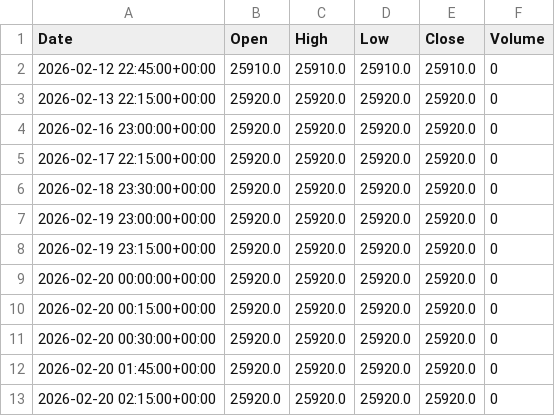
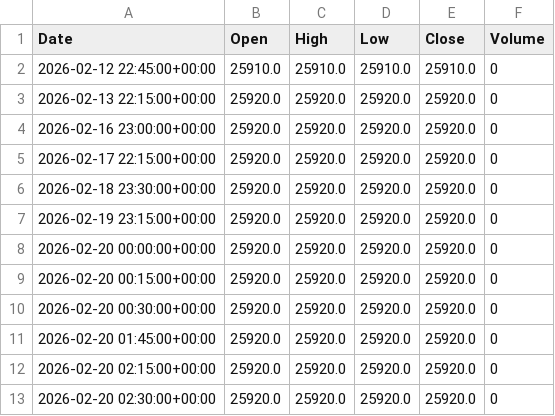
Before and after one commit to ericsutw/basic, a CSV file: data/currency/USDVND.csv, drawn as a sheet; only a part is shown; the shorter side is filled out with more unchanged rows.

```diff
--- a/data/currency/USDVND.csv
+++ b/data/currency/USDVND.csv
@@ -6,3 +6,2 @@
 2026-02-18 23:30:00+00:00,25920.0,25920.0,25920.0,25920.0,0
-2026-02-19 23:00:00+00:00,25920.0,25920.0,25920.0,25920.0,0
 2026-02-19 23:15:00+00:00,25920.0,25920.0,25920.0,25920.0,0
```
Also changed, not shown: data/currency/BTC.csv, data/currency/IntlGold.csv, 2 other files.
